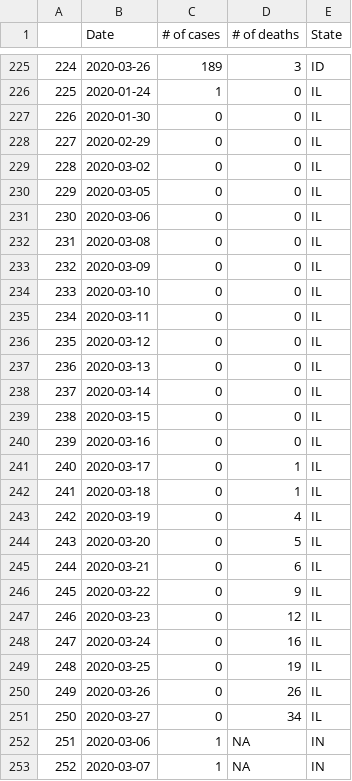
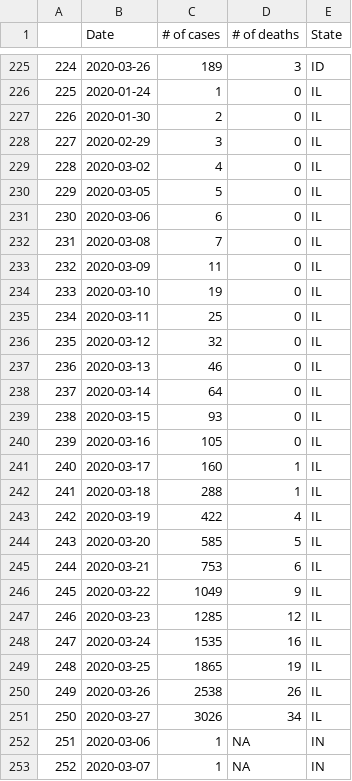
Before and after one commit to pjaselin/COVID-19-State-Data, a CSV file: cleaned_data.csv, drawn as a sheet; only a part is shown, gaps mark what is left out; the diff covers the shown part only.

Commit message:
changed table cleaning to delete all text after and including the first parenthesis

```diff
--- a/cleaned_data.csv
+++ b/cleaned_data.csv
@@ -226,27 +226,27 @@
 "225",2020-01-24,1,0,"IL"
-"226",2020-01-30,0,0,"IL"
-"227",2020-02-29,0,0,"IL"
-"228",2020-03-02,0,0,"IL"
-"229",2020-03-05,0,0,"IL"
-"230",2020-03-06,0,0,"IL"
-"231",2020-03-08,0,0,"IL"
-"232",2020-03-09,0,0,"IL"
-"233",2020-03-10,0,0,"IL"
-"234",2020-03-11,0,0,"IL"
-"235",2020-03-12,0,0,"IL"
-"236",2020-03-13,0,0,"IL"
-"237",2020-03-14,0,0,"IL"
-"238",2020-03-15,0,0,"IL"
-"239",2020-03-16,0,0,"IL"
-"240",2020-03-17,0,1,"IL"
-"241",2020-03-18,0,1,"IL"
-"242",2020-03-19,0,4,"IL"
-"243",2020-03-20,0,5,"IL"
-"244",2020-03-21,0,6,"IL"
-"245",2020-03-22,0,9,"IL"
-"246",2020-03-23,0,12,"IL"
-"247",2020-03-24,0,16,"IL"
-"248",2020-03-25,0,19,"IL"
-"249",2020-03-26,0,26,"IL"
-"250",2020-03-27,0,34,"IL"
+"226",2020-01-30,2,0,"IL"
+"227",2020-02-29,3,0,"IL"
+"228",2020-03-02,4,0,"IL"
+"229",2020-03-05,5,0,"IL"
+"230",2020-03-06,6,0,"IL"
+"231",2020-03-08,7,0,"IL"
+"232",2020-03-09,11,0,"IL"
+"233",2020-03-10,19,0,"IL"
+"234",2020-03-11,25,0,"IL"
+"235",2020-03-12,32,0,"IL"
+"236",2020-03-13,46,0,"IL"
+"237",2020-03-14,64,0,"IL"
+"238",2020-03-15,93,0,"IL"
+"239",2020-03-16,105,0,"IL"
+"240",2020-03-17,160,1,"IL"
+"241",2020-03-18,288,1,"IL"
+"242",2020-03-19,422,4,"IL"
+"243",2020-03-20,585,5,"IL"
+"244",2020-03-21,753,6,"IL"
+"245",2020-03-22,1049,9,"IL"
+"246",2020-03-23,1285,12,"IL"
+"247",2020-03-24,1535,16,"IL"
+"248",2020-03-25,1865,19,"IL"
+"249",2020-03-26,2538,26,"IL"
+"250",2020-03-27,3026,34,"IL"
 "251",2020-03-06,1,NA,"IN"
```
Also changed, not shown: 23 edited cells elsewhere in this file, 2 other files.
